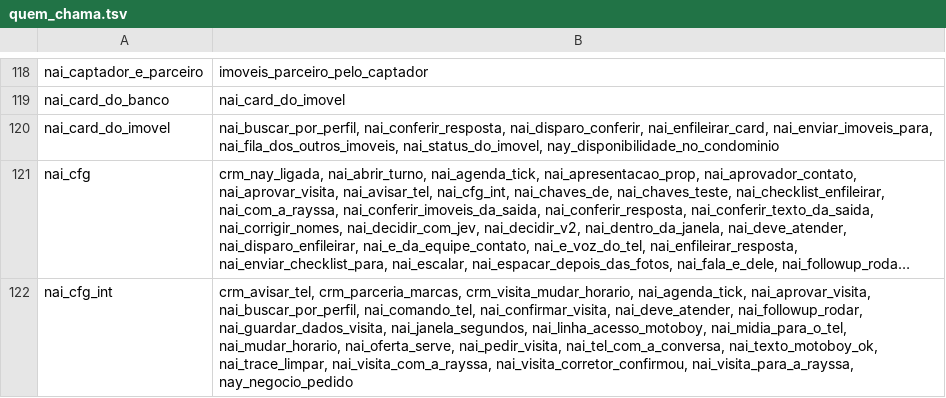
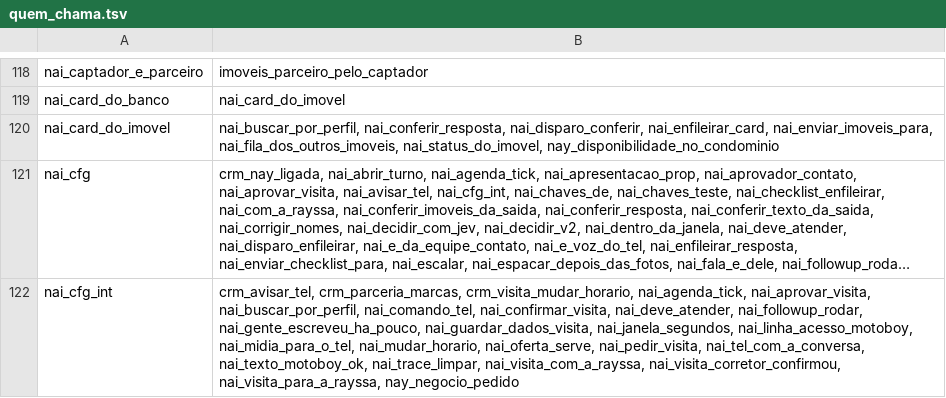
Before and after one commit to pvlservicos-collab/nayia, a TSV file: producao/quem_chama.tsv, drawn as a sheet; only a part is shown, gaps mark what is left out; long unchanged cells end in …; the diff covers the shown part only; the diff names each change by its address in the sheet, - before the commit and + after, or states it on an @@ line.

```diff
--- a/producao/quem_chama.tsv
+++ b/producao/quem_chama.tsv
-B122: …nai_deve_atender, nai_followup_rodar, nai_guardar_dados_visita, nai_janela_segundos,…
+B122: …nai_deve_atender, nai_followup_rodar, nai_gente_escreveu_ha_pouco, nai_guardar_dados_visita, nai_janela_segundos,…
```
Also changed, not shown: 1 added row and 2 edited cells elsewhere in this file, producao/nai_config.tsv, 10 other files.
